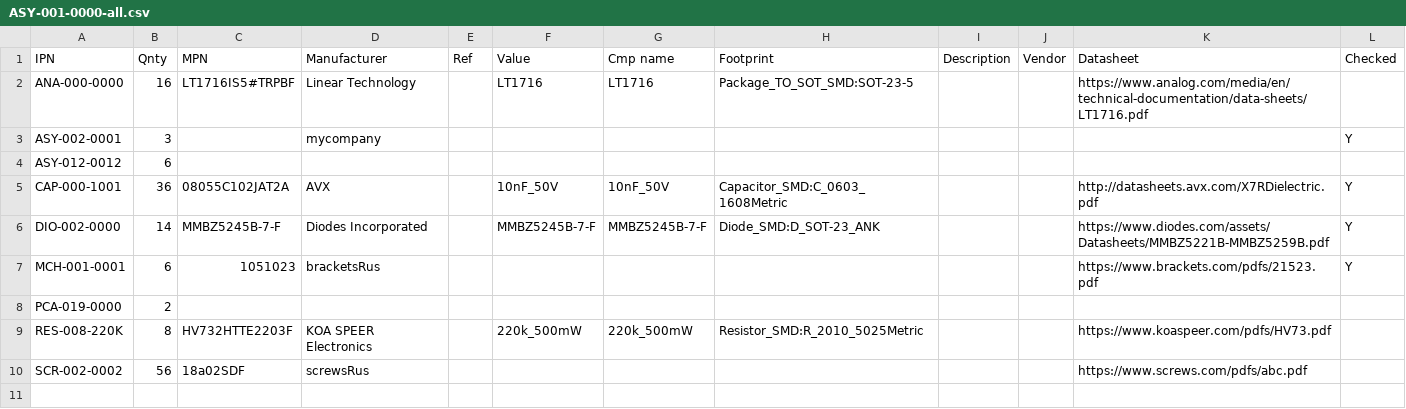
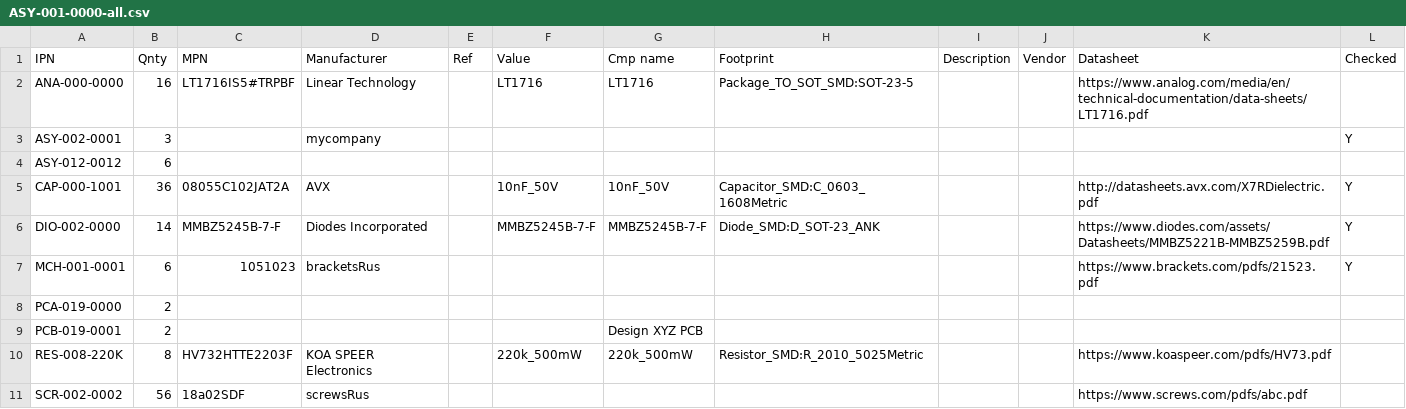
Before and after one commit to git-plm/gitplm, a CSV file: example/ASY-001-0000/ASY-001-0000-all.csv, drawn as a sheet; the diff names each change by its address in the sheet, - before the commit and + after, or states it on an @@ line.

Commit message:
update examples

```diff
--- a/example/ASY-001-0000/ASY-001-0000-all.csv
+++ b/example/ASY-001-0000/ASY-001-0000-all.csv
+row 9: PCB-019-0001 | 2 |  |  |  |  | Design XYZ PCB
```
Also changed, not shown: 4 other files.
